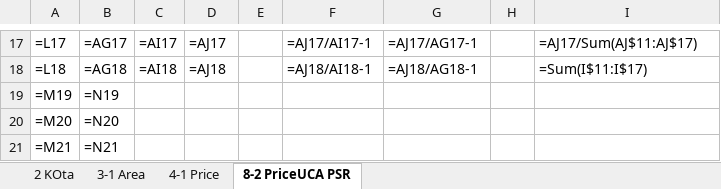
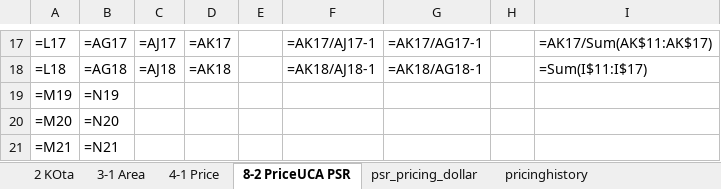
Before and after one commit to CSISdefense/Vendor, an Excel workbook: Output/AcqTrends/Prelim2025/DoD_2025_Prelim.xlsx, sheet 8-2 PriceUCA PSR, drawn as a sheet; only a part is shown, gaps mark what is left out; values as stored, in another font and other column widths than the file's, no borders; formulas are shown in place of their values; the diff covers the shown part only; the diff names each change by its address in the sheet, - before the commit and + after, or states it on an @@ line.

```diff
--- a/Output/AcqTrends/Prelim2025/DoD_2025_Prelim.xlsx (sheet 8-2 PriceUCA PSR)
+++ b/Output/AcqTrends/Prelim2025/DoD_2025_Prelim.xlsx (sheet 8-2 PriceUCA PSR)
+sheet tab: psr_pricing_dollar
+sheet tab: pricinghistory
-C17: =AI17
+C17: =AJ17
-D17: =AJ17
+D17: =AK17
-F17: =AJ17/AI17-1
+F17: =AK17/AJ17-1
-G17: =AJ17/AG17-1
+G17: =AK17/AG17-1
-I17: =AJ17/Sum(AJ$11:AJ$17)
+I17: =AK17/Sum(AK$11:AK$17)
-C18: =AI18
+C18: =AJ18
-D18: =AJ18
+D18: =AK18
-F18: =AJ18/AI18-1
+F18: =AK18/AJ18-1
-G18: =AJ18/AG18-1
+G18: =AK18/AG18-1
```
Also changed, not shown: 30 edited cells elsewhere in this sheet, sheet 4-1 Price, 24 other files.
